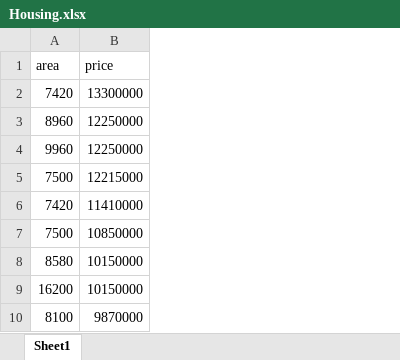
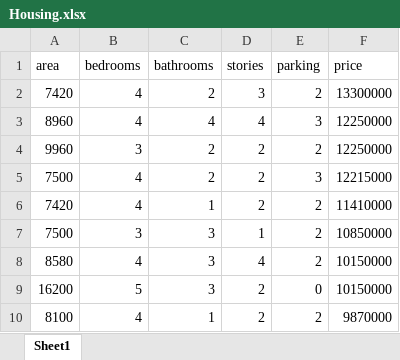
Before and after one commit to daameya/House-Price-Prediction, an Excel workbook: Housing.xlsx, sheet Sheet1, drawn as a sheet; only a part is shown; values as stored, in another font and other column widths than the file's, no borders; the diff names each change by its address in the sheet, - before the commit and + after, or states it on an @@ line.

```diff
--- a/Housing.xlsx (sheet Sheet1)
+++ b/Housing.xlsx (sheet Sheet1)
+column B (bedrooms), rows 2-10: 4 | 4 | 3 | 4 | 4 | 3 | 4 | 5 | 4
+column C (bathrooms), rows 2-10: 2 | 4 | 2 | 2 | 1 | 3 | 3 | 3 | 1
+column D (stories), rows 2-10: 3 | 4 | 2 | 2 | 2 | 1 | 4 | 2 | 2
+column E (parking), rows 2-10: 2 | 3 | 2 | 3 | 2 | 2 | 2 | 0 | 2
```
Also changed, not shown: 4 other files.
